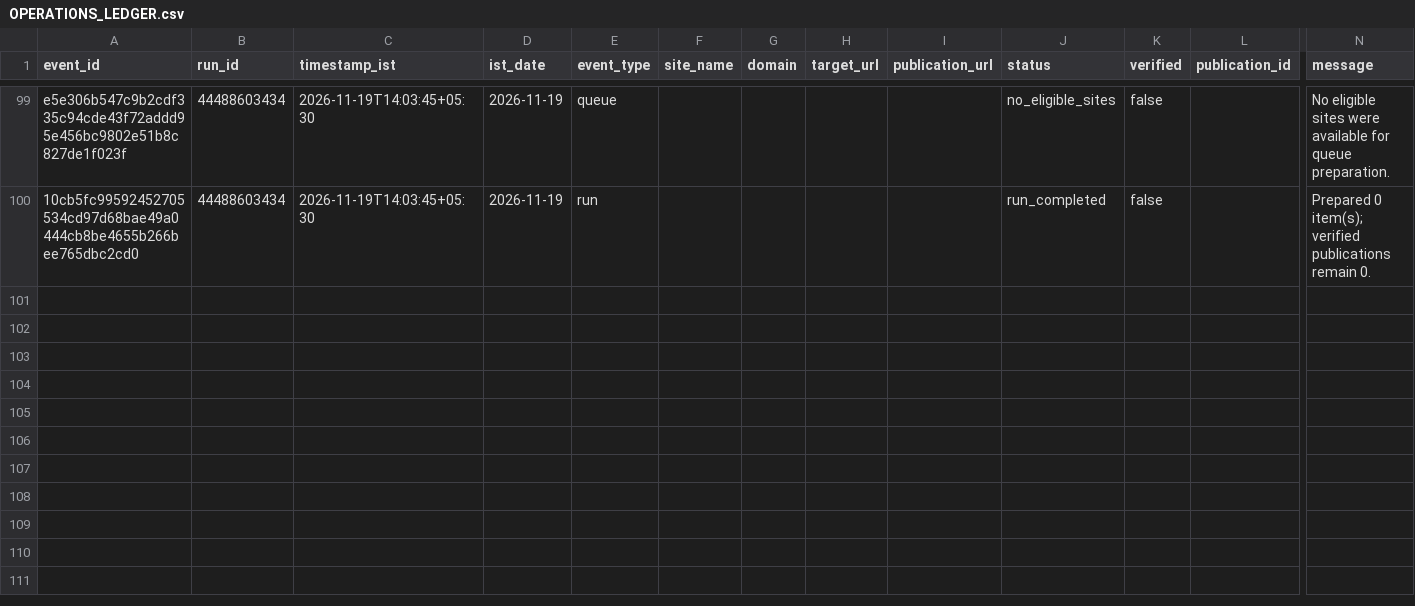
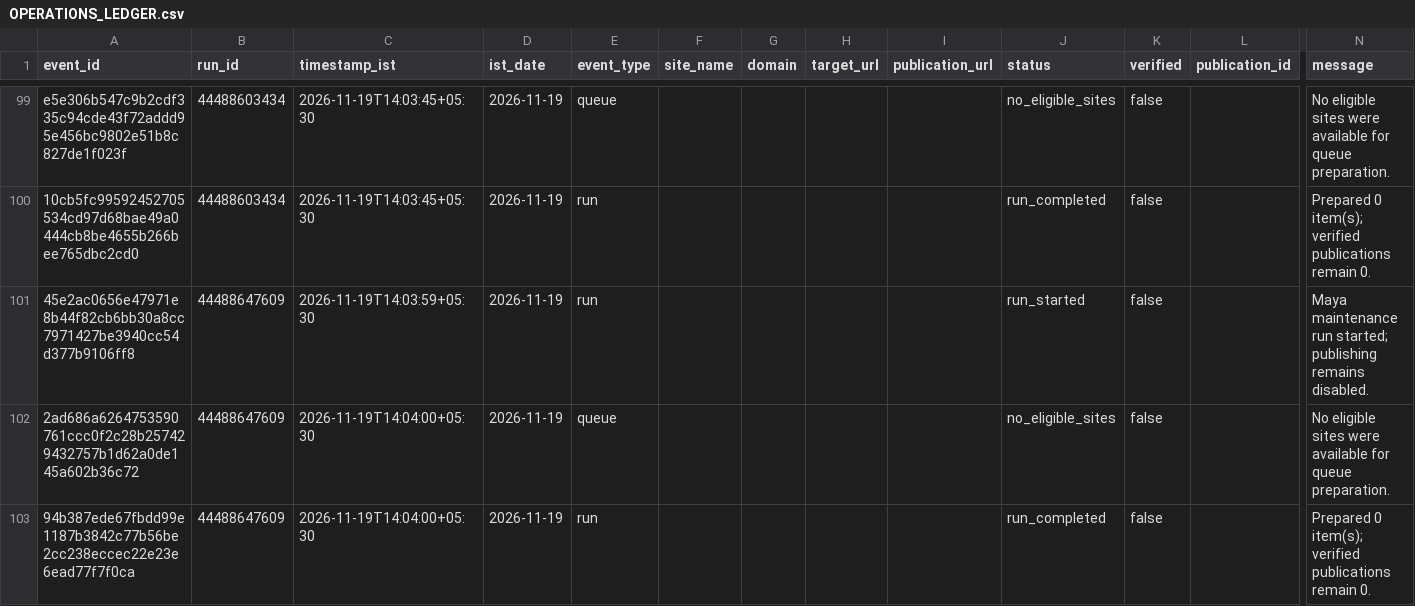
Before and after one commit to shkrelitechnologies-cloud/maya, a CSV file: operations/OPERATIONS_LEDGER.csv, drawn as a sheet; only a part is shown, gaps mark what is left out; rows hold the shown columns only; the diff names each change by its address in the sheet, - before the commit and + after, or states it on an @@ line.

Commit message:
Update Maya IST operations ledger

```diff
--- a/operations/OPERATIONS_LEDGER.csv
+++ b/operations/OPERATIONS_LEDGER.csv
+row 101: 45e2ac0656e47971e8b44f82cb6bb30a8cc7971427be3940cc54d377b9106ff8 | 44488647609 | 2026-11-19T14:03:59+05:30 | 2026-11-19 | run |  |  |  |  | run_started | false |  | Maya maintenance run started; publishing remains disabled.
+row 102: 2ad686a6264753590761ccc0f2c28b257429432757b1d62a0de145a602b36c72 | 44488647609 | 2026-11-19T14:04:00+05:30 | 2026-11-19 | queue |  |  |  |  | no_eligible_sites | false |  | No eligible sites were available for queue preparation.
+row 103: 94b387ede67fbdd99e1187b3842c77b56be2cc238eccec22e23e6ead77f7f0ca | 44488647609 | 2026-11-19T14:04:00+05:30 | 2026-11-19 | run |  |  |  |  | run_completed | false |  | Prepared 0 item(s); verified publications remain 0.
```
Also changed, not shown: operations/DAILY_SUMMARY.csv.
